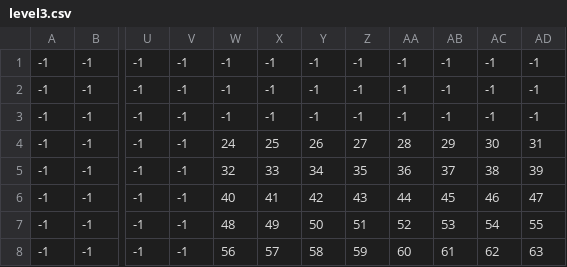
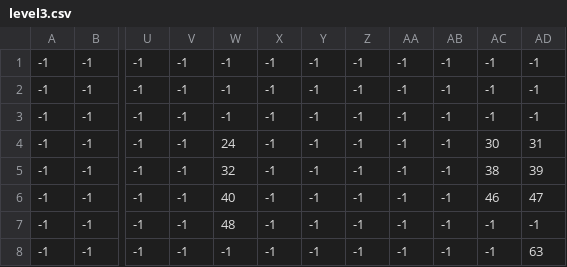
Before and after one commit to AliAljawad/pyventure-frontend, a CSV file: public/assets/tilemaps/level3.csv, drawn as a sheet; only a part is shown, gaps mark what is left out; the diff covers the shown part only; the diff names each change by its address in the sheet, - before the commit and + after, or states it on an @@ line.

Commit message:
Update level3 tilemap: correct tile values for improved gameplay experience

```diff
--- a/public/assets/tilemaps/level3.csv
+++ b/public/assets/tilemaps/level3.csv
-X4: 25
+X4: -1
-Y4: 26
+Y4: -1
-Z4: 27
+Z4: -1
-AA4: 28
+AA4: -1
-AB4: 29
+AB4: -1
-X5: 33
+X5: -1
-Y5: 34
+Y5: -1
-Z5: 35
+Z5: -1
-AA5: 36
+AA5: -1
-AB5: 37
+AB5: -1
-X6: 41
+X6: -1
-Y6: 42
+Y6: -1
-Z6: 43
+Z6: -1
-AA6: 44
+AA6: -1
-AB6: 45
+AB6: -1
-X7: 49
+X7: -1
-Y7: 50
+Y7: -1
-Z7: 51
+Z7: -1
-AA7: 52
+AA7: -1
-AB7: 53
+AB7: -1
-AC7: 54
+AC7: -1
-AD7: 55
+AD7: -1
-W8: 56
+W8: -1
-X8: 57
+X8: -1
-Y8: 58
+Y8: -1
-Z8: 59
+Z8: -1
-AA8: 60
+AA8: -1
-AB8: 61
+AB8: -1
-AC8: 62
+AC8: -1
```
Also changed, not shown: 19 edited cells elsewhere in this file.
